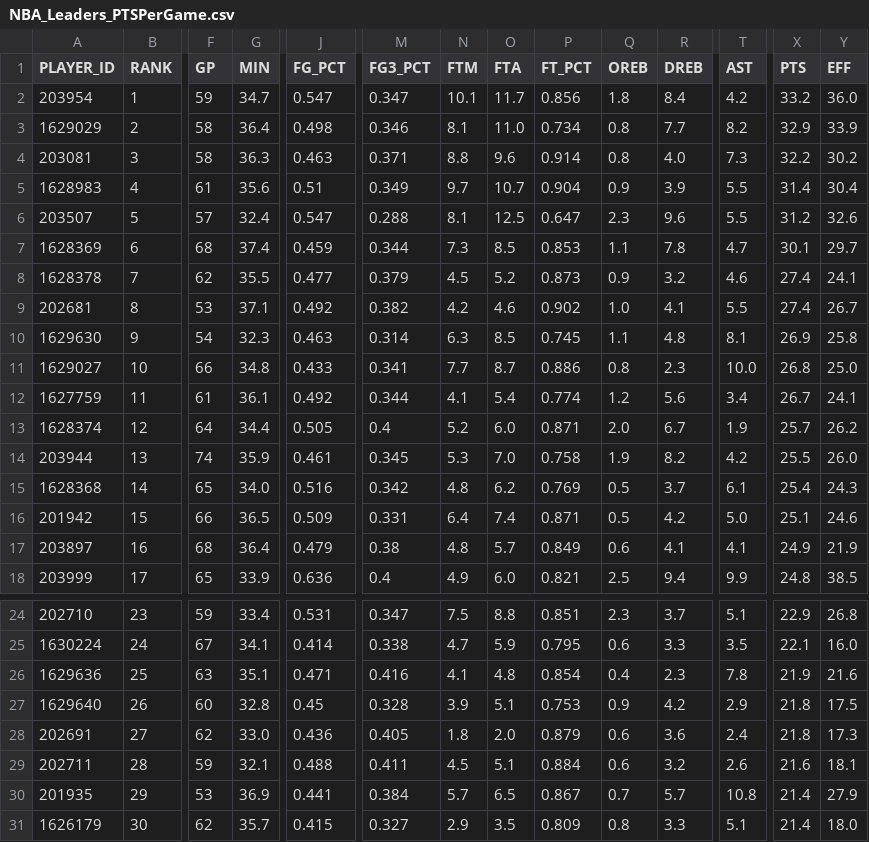
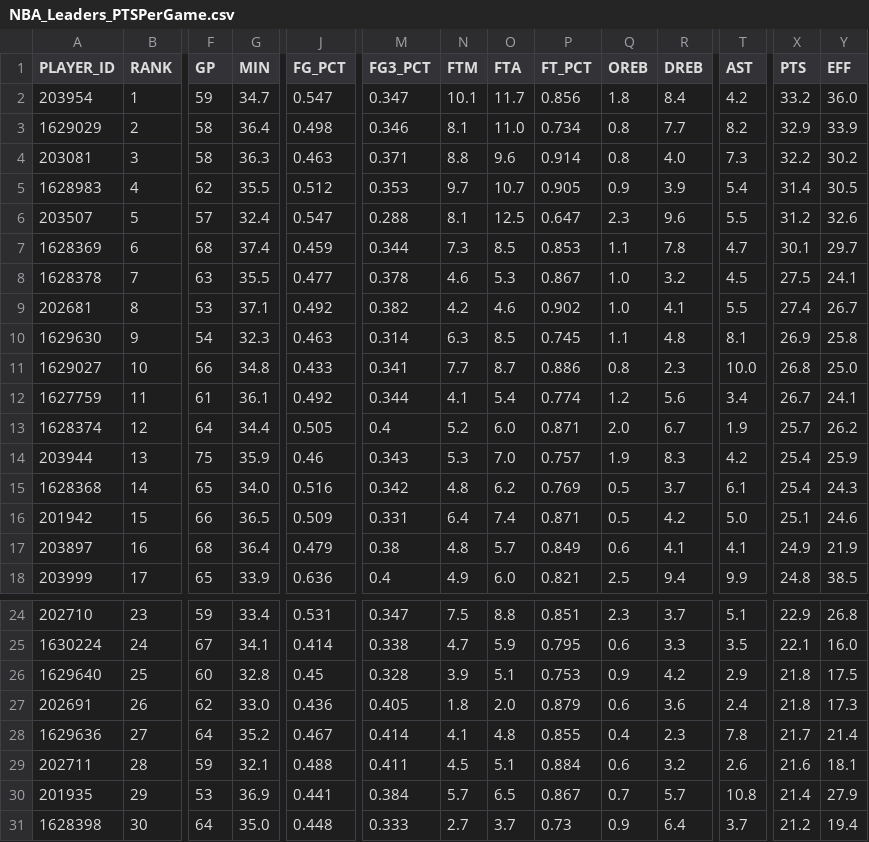
Before and after one commit to penborter/nba-data, a CSV file: data/dynamic/NBA_Leaders_PTSPerGame.csv, drawn as a sheet; only a part is shown, gaps mark what is left out; removed rows and columns are numbered as before the commit, all else as after; rows hold the shown columns only; the diff covers the shown part only; the diff names each change by its address in the sheet, - before the commit and + after, or states it on an @@ line.

```diff
--- a/data/dynamic/NBA_Leaders_PTSPerGame.csv
+++ b/data/dynamic/NBA_Leaders_PTSPerGame.csv
-F5 (GP): 61
+F5 (GP): 62
-G5 (MIN): 35.6
+G5 (MIN): 35.5
-J5 (FG_PCT): 0.51
+J5 (FG_PCT): 0.512
-M5 (FG3_PCT): 0.349
+M5 (FG3_PCT): 0.353
-P5 (FT_PCT): 0.904
+P5 (FT_PCT): 0.905
-T5 (AST): 5.5
+T5 (AST): 5.4
-Y5 (EFF): 30.4
+Y5 (EFF): 30.5
-F8 (GP): 62
+F8 (GP): 63
-M8 (FG3_PCT): 0.379
+M8 (FG3_PCT): 0.378
-N8 (FTM): 4.5
+N8 (FTM): 4.6
-O8 (FTA): 5.2
+O8 (FTA): 5.3
-P8 (FT_PCT): 0.873
+P8 (FT_PCT): 0.867
-Q8 (OREB): 0.9
+Q8 (OREB): 1.0
-T8 (AST): 4.6
+T8 (AST): 4.5
-X8 (PTS): 27.4
+X8 (PTS): 27.5
-F14 (GP): 74
+F14 (GP): 75
-J14 (FG_PCT): 0.461
+J14 (FG_PCT): 0.46
-M14 (FG3_PCT): 0.345
+M14 (FG3_PCT): 0.343
-P14 (FT_PCT): 0.758
+P14 (FT_PCT): 0.757
-R14 (DREB): 8.2
+R14 (DREB): 8.3
-X14 (PTS): 25.5
+X14 (PTS): 25.4
-Y14 (EFF): 26.0
+Y14 (EFF): 25.9
-row 26: 1629636 | 25 | 63 | 35.1 | 0.471 | 0.416 | 4.1 | 4.8 | 0.854 | 0.4 | 2.3 | 7.8 | 21.9 | 21.6
-B26 (RANK): 26
+B26 (RANK): 25
-B27 (RANK): 27
+B27 (RANK): 26
+row 28: 1629636 | 27 | 64 | 35.2 | 0.467 | 0.414 | 4.1 | 4.8 | 0.855 | 0.4 | 2.3 | 7.8 | 21.7 | 21.4
-row 31: 1626179 | 30 | 62 | 35.7 | 0.415 | 0.327 | 2.9 | 3.5 | 0.809 | 0.8 | 3.3 | 5.1 | 21.4 | 18.0
+row 31: 1628398 | 30 | 64 | 35.0 | 0.448 | 0.333 | 2.7 | 3.7 | 0.73 | 0.9 | 6.4 | 3.7 | 21.2 | 19.4
```
Also changed, not shown: 1 edited cell elsewhere in this file, data/dynamic/NBA_Leaders_ASTPerGame.csv, data/dynamic/NBA_Leaders_PTSTotals.csv, 1 other file.
